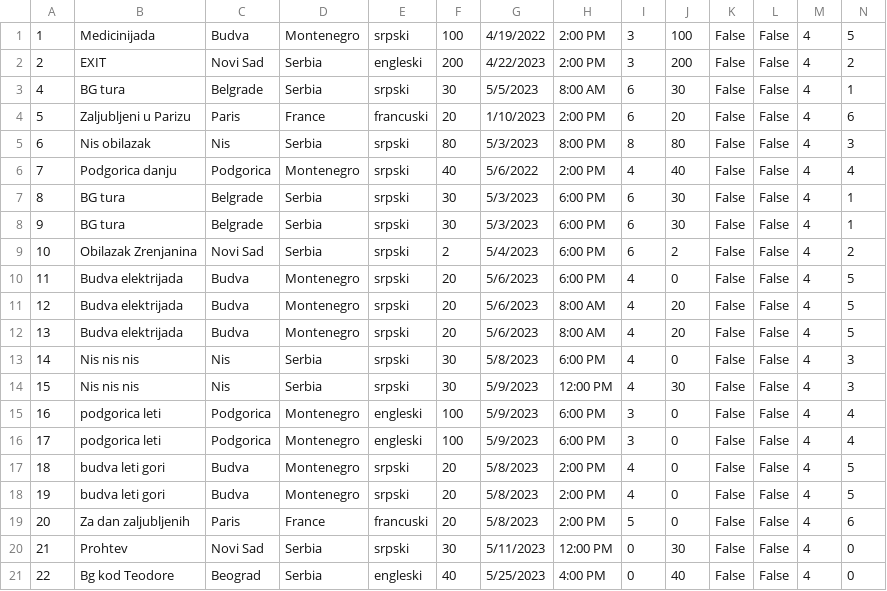
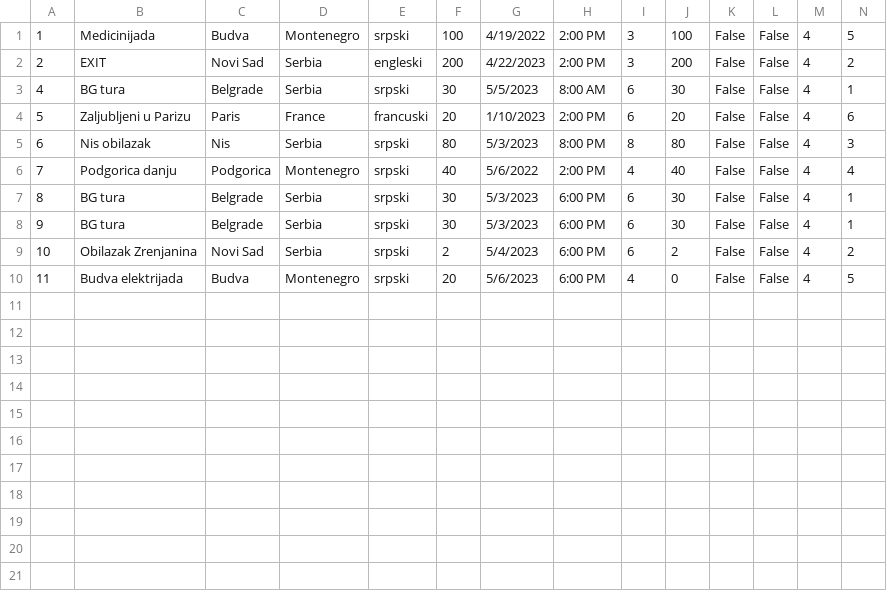
Before and after one commit to HelenaJovic/SIMS-Projekat, a CSV file: InitialProject/InitialProject/Resources/Data/tours.csv, drawn as a sheet; only a part is shown; rows hold the shown columns only; the diff names each change by its address in the sheet, - before the commit and + after, or states it on an @@ line.

```diff
--- a/InitialProject/InitialProject/Resources/Data/tours.csv
+++ b/InitialProject/InitialProject/Resources/Data/tours.csv
-row 11: 12 | Budva elektrijada | Budva | Montenegro | srpski | 20 | 5/6/2023 | 8:00 AM | 4 | 20 | False | False | 4 | 5
-row 12: 13 | Budva elektrijada | Budva | Montenegro | srpski | 20 | 5/6/2023 | 8:00 AM | 4 | 20 | False | False | 4 | 5
-row 13: 14 | Nis nis nis | Nis | Serbia | srpski | 30 | 5/8/2023 | 6:00 PM | 4 | 0 | False | False | 4 | 3
-row 14: 15 | Nis nis nis | Nis | Serbia | srpski | 30 | 5/9/2023 | 12:00 PM | 4 | 30 | False | False | 4 | 3
-row 15: 16 | podgorica leti | Podgorica | Montenegro | engleski | 100 | 5/9/2023 | 6:00 PM | 3 | 0 | False | False | 4 | 4
-row 16: 17 | podgorica leti | Podgorica | Montenegro | engleski | 100 | 5/9/2023 | 6:00 PM | 3 | 0 | False | False | 4 | 4
-row 17: 18 | budva leti gori | Budva | Montenegro | srpski | 20 | 5/8/2023 | 2:00 PM | 4 | 0 | False | False | 4 | 5
-row 18: 19 | budva leti gori | Budva | Montenegro | srpski | 20 | 5/8/2023 | 2:00 PM | 4 | 0 | False | False | 4 | 5
-row 19: 20 | Za dan zaljubljenih | Paris | France | francuski | 20 | 5/8/2023 | 2:00 PM | 5 | 0 | False | False | 4 | 6
-row 20: 21 | Prohtev | Novi Sad | Serbia | srpski | 30 | 5/11/2023 | 12:00 PM | 0 | 30 | False | False | 4 | 0
-row 21: 22 | Bg kod Teodore | Beograd | Serbia | engleski | 40 | 5/25/2023 | 4:00 PM | 0 | 40 | False | False | 4 | 0
```
Also changed, not shown: 11 other files.
